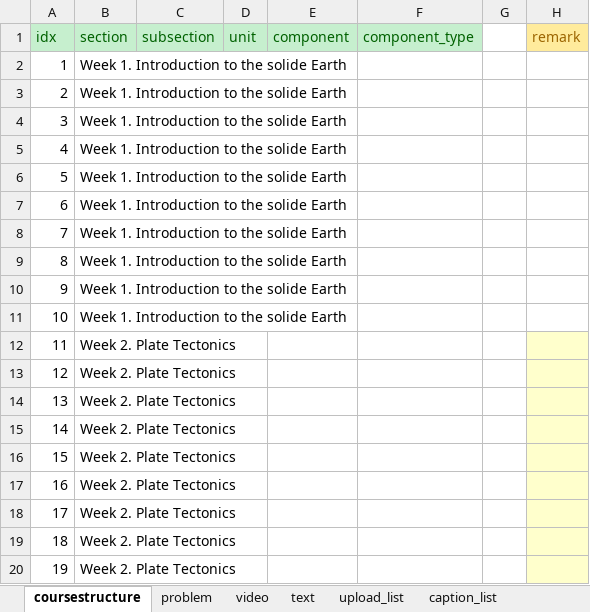
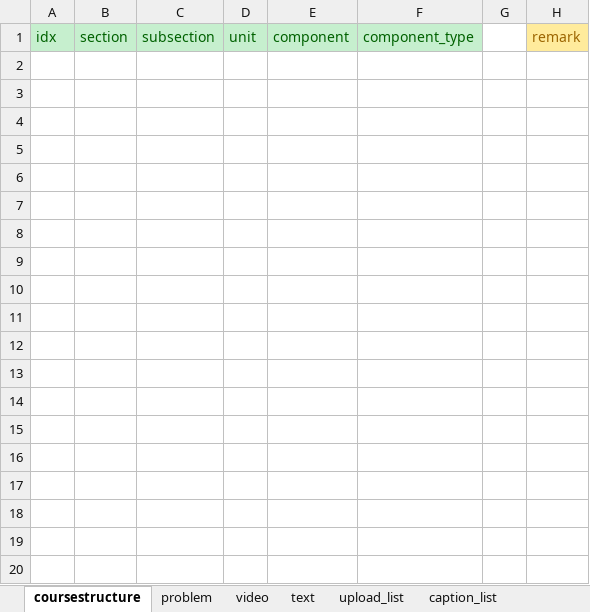
Before and after one commit to KeNopphon/edx-YouTube-video-uploading-tool, an Excel workbook: course_info.xlsm, sheet coursestructure, drawn as a sheet; values as stored, in another font and other column widths than the file's, no borders; charts and pictures not drawn; the diff names each change by its address in the sheet, - before the commit and + after, or states it on an @@ line.

```diff
--- a/course_info.xlsm (sheet coursestructure)
+++ b/course_info.xlsm (sheet coursestructure)
-row 2: 1 | Week 1. Introduction to the solide Earth
-row 3: 2 | Week 1. Introduction to the solide Earth
-row 4: 3 | Week 1. Introduction to the solide Earth
-row 5: 4 | Week 1. Introduction to the solide Earth
-row 6: 5 | Week 1. Introduction to the solide Earth
-row 7: 6 | Week 1. Introduction to the solide Earth
-row 8: 7 | Week 1. Introduction to the solide Earth
-row 9: 8 | Week 1. Introduction to the solide Earth
-row 10: 9 | Week 1. Introduction to the solide Earth
-row 11: 10 | Week 1. Introduction to the solide Earth
-row 12: 11 | Week 2. Plate Tectonics
-row 13: 12 | Week 2. Plate Tectonics
-row 14: 13 | Week 2. Plate Tectonics
-row 15: 14 | Week 2. Plate Tectonics
-row 16: 15 | Week 2. Plate Tectonics
-row 17: 16 | Week 2. Plate Tectonics
-row 18: 17 | Week 2. Plate Tectonics
-row 19: 18 | Week 2. Plate Tectonics
-row 20: 19 | Week 2. Plate Tectonics
```
Also changed, not shown: sheet metadata.
